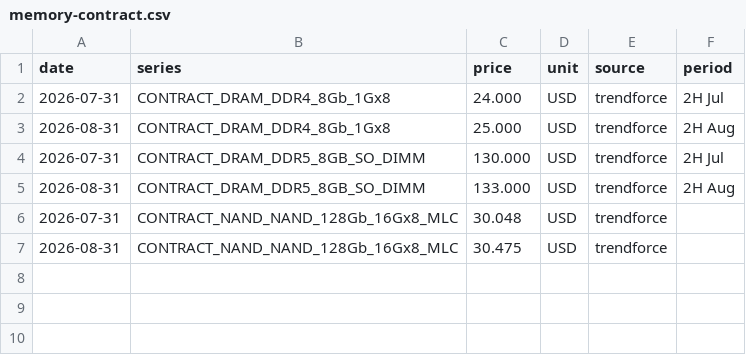
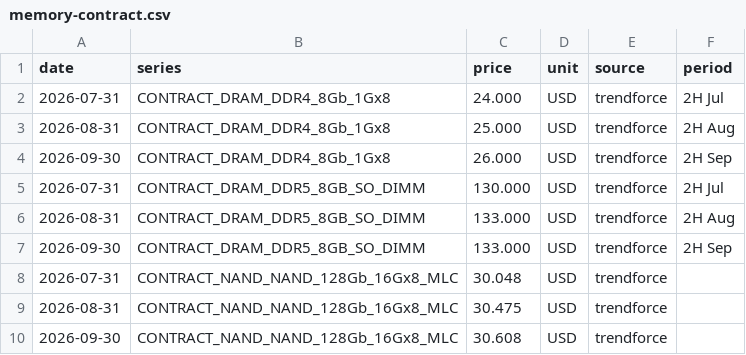
Before and after one commit to KMJ0324/memory_prices, a CSV file: data/memory-contract.csv, drawn as a sheet.

```diff
--- a/data/memory-contract.csv
+++ b/data/memory-contract.csv
@@ -3,5 +3,8 @@ date,series,price,unit,source,period
 2026-08-31,CONTRACT_DRAM_DDR4_8Gb_1Gx8,25.000,USD,trendforce,2H Aug
+2026-09-30,CONTRACT_DRAM_DDR4_8Gb_1Gx8,26.000,USD,trendforce,2H Sep
 2026-07-31,CONTRACT_DRAM_DDR5_8GB_SO_DIMM,130.000,USD,trendforce,2H Jul
 2026-08-31,CONTRACT_DRAM_DDR5_8GB_SO_DIMM,133.000,USD,trendforce,2H Aug
+2026-09-30,CONTRACT_DRAM_DDR5_8GB_SO_DIMM,133.000,USD,trendforce,2H Sep
 2026-07-31,CONTRACT_NAND_NAND_128Gb_16Gx8_MLC,30.048,USD,trendforce,
 2026-08-31,CONTRACT_NAND_NAND_128Gb_16Gx8_MLC,30.475,USD,trendforce,
+2026-09-30,CONTRACT_NAND_NAND_128Gb_16Gx8_MLC,30.608,USD,trendforce,
```
Also changed, not shown: data/memory-spot.csv, 1 other file.
